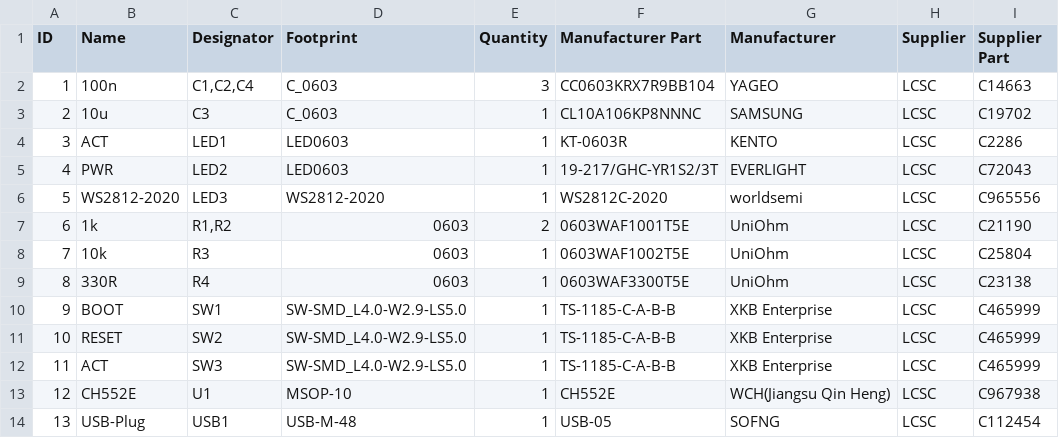
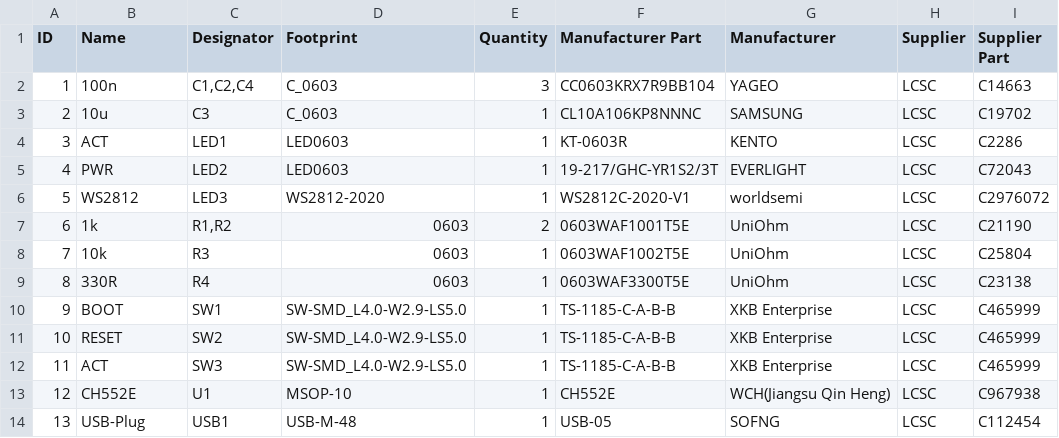
Before and after one commit to wagiminator/Development-Boards, a TSV file: CH55xE_DevStick/hardware/CH55xE_DevStick_BOM.tsv, drawn as a sheet; the diff names each change by its address in the sheet, - before the commit and + after, or states it on an @@ line.

Commit message:
Update BOM

```diff
--- a/CH55xE_DevStick/hardware/CH55xE_DevStick_BOM.tsv
+++ b/CH55xE_DevStick/hardware/CH55xE_DevStick_BOM.tsv
-B6 (Name): WS2812-2020
+B6 (Name): WS2812
-F6 (Manufacturer Part): WS2812C-2020
+F6 (Manufacturer Part): WS2812C-2020-V1
-I6 (Supplier Part): C965556
+I6 (Supplier Part): C2976072
```
